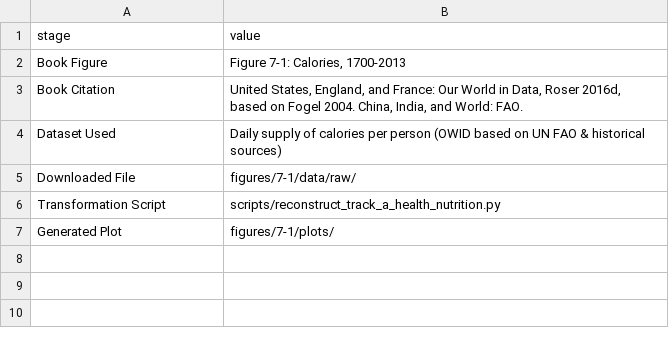
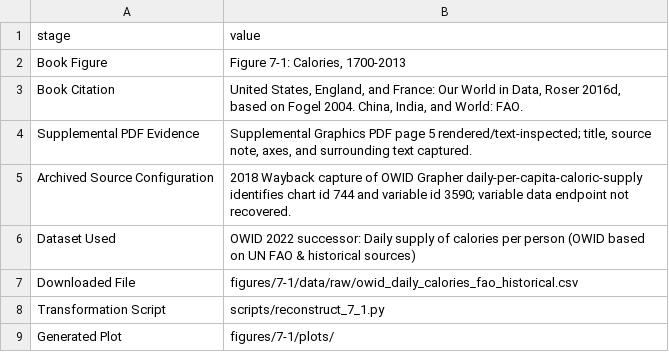
Before and after one commit to J-Chamberlain/pinker_charts, a CSV file: figures/7-1/lineage/figure_lineage.csv, drawn as a sheet.

```diff
--- a/figures/7-1/lineage/figure_lineage.csv
+++ b/figures/7-1/lineage/figure_lineage.csv
@@ -3,5 +3,7 @@ Book Figure,"Figure 7-1: Calories, 1700-2013"
 Book Citation,"United States, England, and France: Our World in Data, Roser 2016d, based on Fogel 2004. China, India, and World: FAO."
-Dataset Used,Daily supply of calories per person (OWID based on UN FAO & historical sources)
-Downloaded File,figures/7-1/data/raw/
-Transformation Script,scripts/reconstruct_track_a_health_nutrition.py
+Supplemental PDF Evidence,"Supplemental Graphics PDF page 5 rendered/text-inspected; title, source note, axes, and surrounding text captured."
+Archived Source Configuration,2018 Wayback capture of OWID Grapher daily-per-capita-caloric-supply identifies chart id 744 and variable id 3590; variable data endpoint not recovered.
+Dataset Used,OWID 2022 successor: Daily supply of calories per person (OWID based on UN FAO & historical sources)
+Downloaded File,figures/7-1/data/raw/owid_daily_calories_fao_historical.csv
+Transformation Script,scripts/reconstruct_7_1.py
 Generated Plot,figures/7-1/plots/
```
Also changed, not shown: data/metadata/figure_metadata.csv, figures/7-1/data/clean/figure_7_1_book_period_clean.csv, 20 other files.
